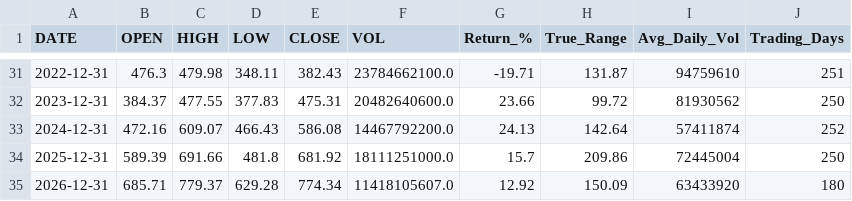
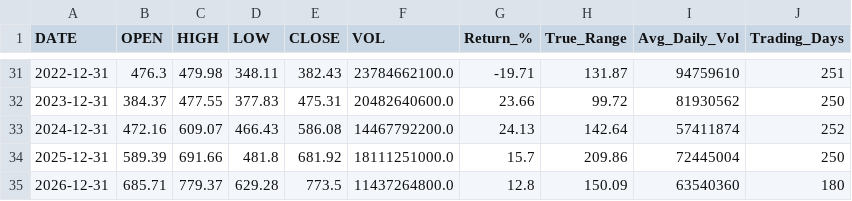
Before and after one commit to timkosuge/SPY-TRACKER-V3, a CSV file: data/SPY_yearly.csv, drawn as a sheet; only a part is shown, gaps mark what is left out.

```diff
--- a/data/SPY_yearly.csv
+++ b/data/SPY_yearly.csv
@@ -34,2 +34,2 @@ DATE,OPEN,HIGH,LOW,CLOSE,VOL,Return_%,True_Range,Avg_Daily_Vol,Trading_Days
 2025-12-31,589.39,691.66,481.8,681.92,18111251000.0,15.7,209.86,72445004,250
-2026-12-31,685.71,779.37,629.28,774.34,11418105607.0,12.92,150.09,63433920,180
+2026-12-31,685.71,779.37,629.28,773.5,11437264800.0,12.8,150.09,63540360,180
```
Also changed, not shown: data/SPY_monthly.csv, data/SPY_weekly.csv, 26 other files.
